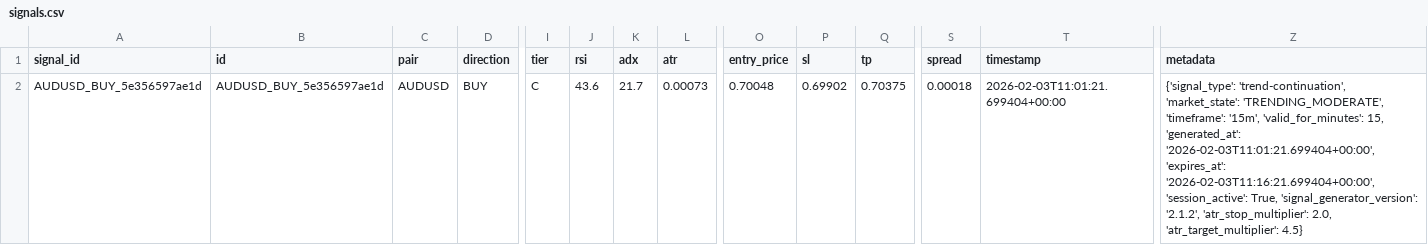
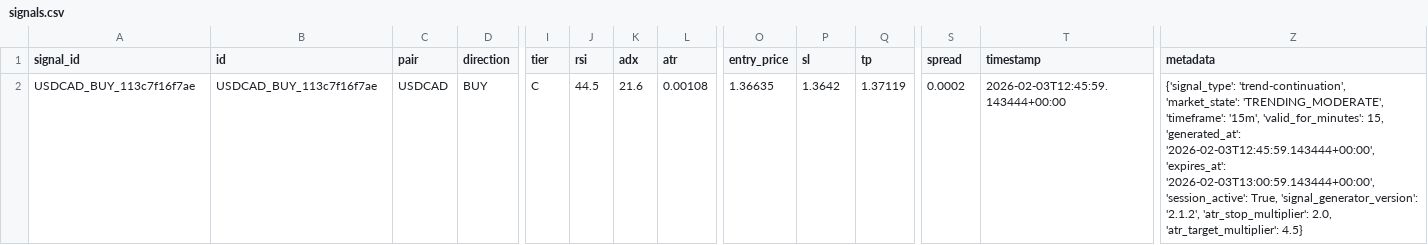
Before and after one commit to rahim-dotAI/forex-ai-models, a CSV file: signals.csv, drawn as a sheet; only a part is shown, gaps mark what is left out; the diff names each change by its address in the sheet, - before the commit and + after, or states it on an @@ line.

```diff
--- a/signals.csv
+++ b/signals.csv
-A2 (signal_id): AUDUSD_BUY_5e356597ae1d
+A2 (signal_id): USDCAD_BUY_113c7f16f7ae
-B2 (id): AUDUSD_BUY_5e356597ae1d
+B2 (id): USDCAD_BUY_113c7f16f7ae
-C2 (pair): AUDUSD
+C2 (pair): USDCAD
-J2 (rsi): 43.6
+J2 (rsi): 44.5
-K2 (adx): 21.7
+K2 (adx): 21.6
-L2 (atr): 0.00073
+L2 (atr): 0.00108
-O2 (entry_price): 0.70048
+O2 (entry_price): 1.36635
-P2 (sl): 0.69902
+P2 (sl): 1.3642
-Q2 (tp): 0.70375
+Q2 (tp): 1.37119
-S2 (spread): 0.00018
+S2 (spread): 0.0002
-T2 (timestamp): 2026-02-03T11:01:21.699404+00:00
+T2 (timestamp): 2026-02-03T12:45:59.143444+00:00
-Z2 (metadata): …15, 'generated_at': '2026-02-03T11:01:21.699404+00:00', 'expires_at': '2026-02-03T11:16:21.699404+00:00', 'session_active': True,…
+Z2 (metadata): …15, 'generated_at': '2026-02-03T12:45:59.143444+00:00', 'expires_at': '2026-02-03T13:00:59.143444+00:00', 'session_active': True,…
```
Also changed, not shown: 2 other files.
